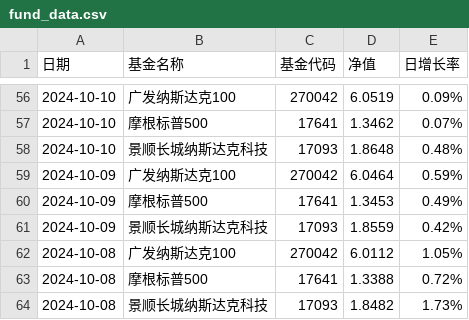
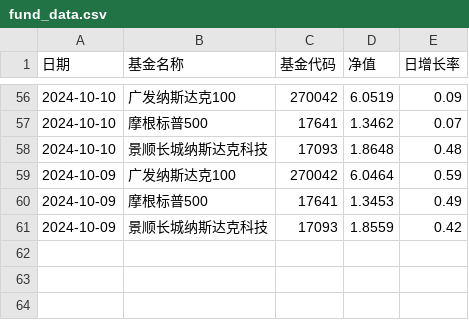
Before and after one commit to Liuhang1379/myinves, a CSV file: fund_data.csv, drawn as a sheet; only a part is shown, gaps mark what is left out; the diff covers the shown part only.

```diff
--- a/fund_data.csv
+++ b/fund_data.csv
@@ -56,9 +56,6 @@
-2024-10-10,广发纳斯达克100,270042,6.0519,0.09%
-2024-10-10,摩根标普500,17641,1.3462,0.07%
-2024-10-10,景顺长城纳斯达克科技,17093,1.8648, 0.48%
-2024-10-09,广发纳斯达克100,270042,6.0464,0.59%
-2024-10-09,摩根标普500,17641,1.3453,0.49%
-2024-10-09,景顺长城纳斯达克科技,17093,1.8559, 0.42%
-2024-10-08,广发纳斯达克100,270042,6.0112,1.05%
-2024-10-08,摩根标普500,17641,1.3388,0.72%
-2024-10-08,景顺长城纳斯达克科技,17093,1.8482, 1.73%
+2024-10-10,广发纳斯达克100,270042,6.0519,0.09
+2024-10-10,摩根标普500,17641,1.3462,0.07
+2024-10-10,景顺长城纳斯达克科技,17093,1.8648,0.48
+2024-10-09,广发纳斯达克100,270042,6.0464,0.59
+2024-10-09,摩根标普500,17641,1.3453,0.49
+2024-10-09,景顺长城纳斯达克科技,17093,1.8559,0.42
```
Also changed, not shown: 60 edited cells elsewhere in this file, 3 other files.
